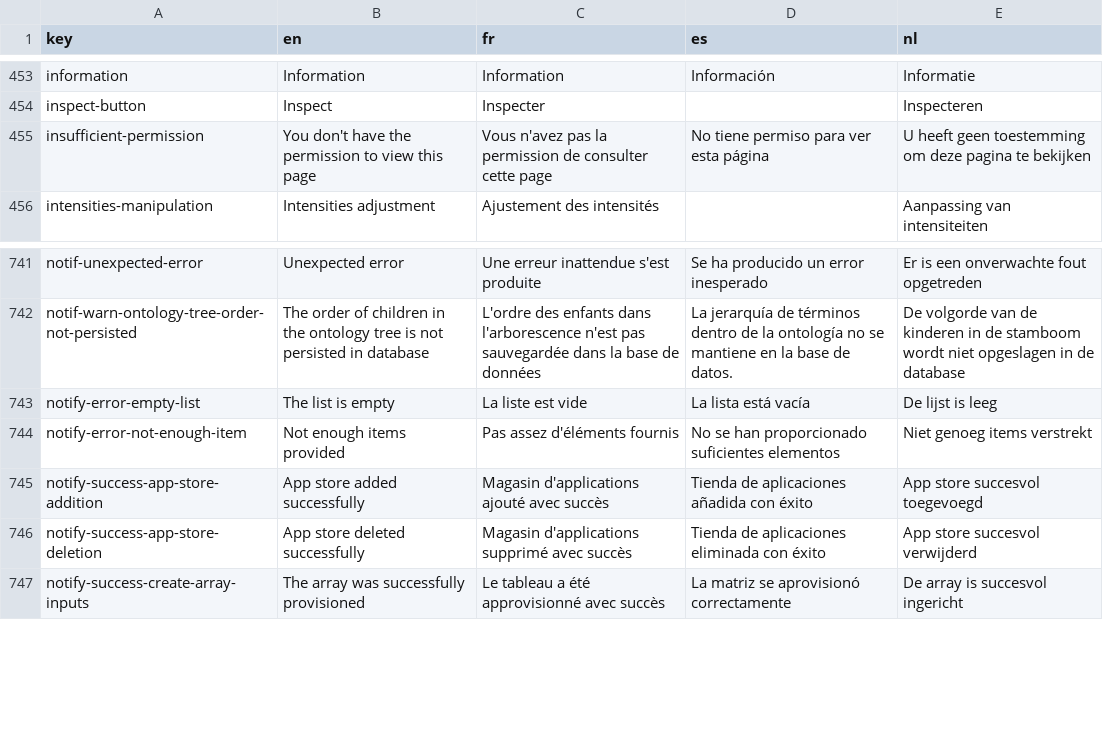
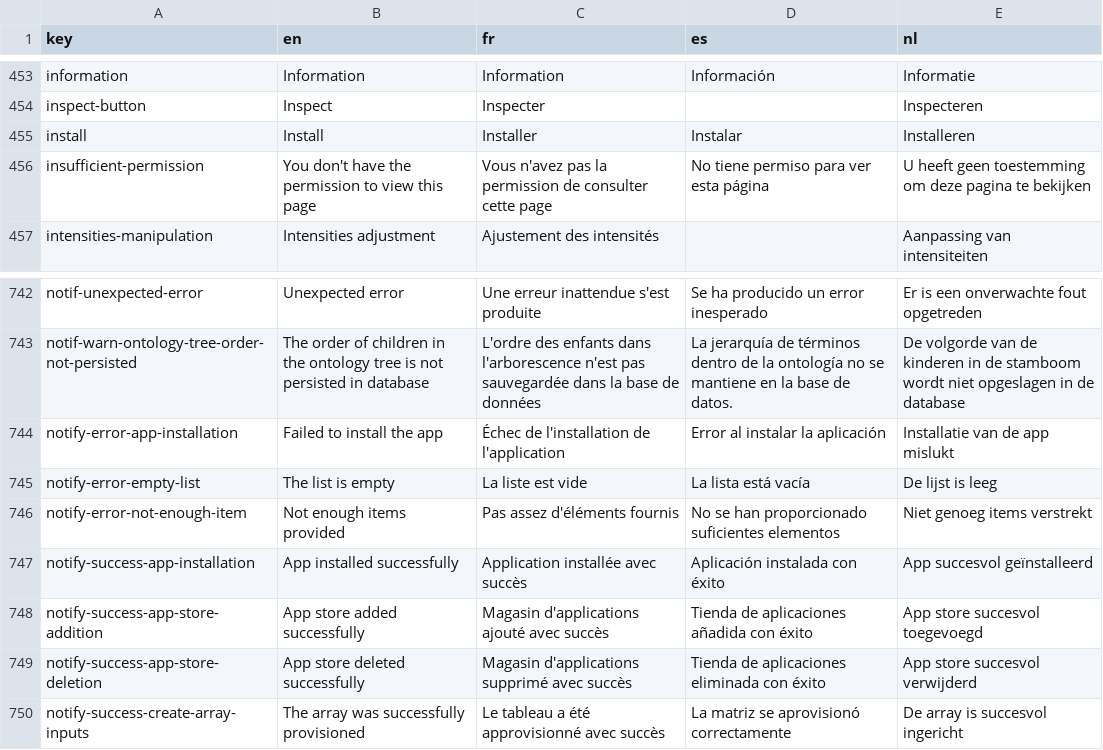
Before and after one commit to cytomine/cytomine, a CSV file: web-ui/ui/src/locales/translations.csv, drawn as a sheet; only a part is shown, gaps mark what is left out.

Commit message:
feat: install app from web-ui app store (#196)

```diff
--- a/web-ui/ui/src/locales/translations.csv
+++ b/web-ui/ui/src/locales/translations.csv
@@ -454,2 +454,3 @@ information,Information,Information,Información,Informatie
 inspect-button,Inspect,Inspecter,,Inspecteren
+install,Install,Installer,Instalar,Installeren
 insufficient-permission,You don't have the permission to view this page,Vous n'avez pas la permission de consulter cette page,No tiene permiso para ver esta página,U heeft geen toestemming om deze pagina te bekijken
@@ -742,4 +743,6 @@ notif-unexpected-error,Unexpected error,Une erreur inattendue s'est produite,Se
 notif-warn-ontology-tree-order-not-persisted,The order of children in the ontology tree is not persisted in database,L'ordre des enfants dans l'arborescence n'est pas sauvegardée dans la base de données,La jerarquía de términos dentro de la ontología no se mantiene en la base de datos.,De volgorde van de kinderen in de stamboom wordt niet opgeslagen in de database
+notify-error-app-installation,Failed to install the app,Échec de l'installation de l'application,Error al instalar la aplicación,Installatie van de app mislukt
 notify-error-empty-list,The list is empty,La liste est vide,La lista está vacía,De lijst is leeg
 notify-error-not-enough-item,Not enough items provided,Pas assez d'éléments fournis,No se han proporcionado suficientes elementos,Niet genoeg items verstrekt
+notify-success-app-installation,App installed successfully,Application installée avec succès,Aplicación instalada con éxito,App succesvol geïnstalleerd
 notify-success-app-store-addition,App store added successfully,Magasin d'applications ajouté avec succès,Tienda de aplicaciones añadida con éxito,App store succesvol toegevoegd
```
Also changed, not shown: 13 other files.
